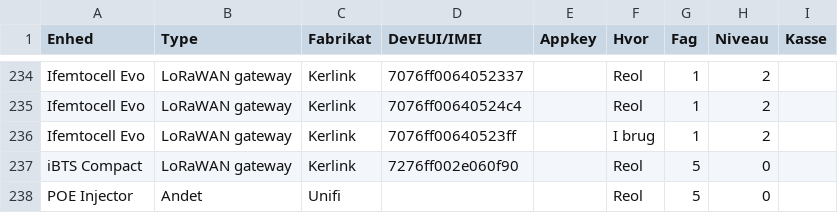
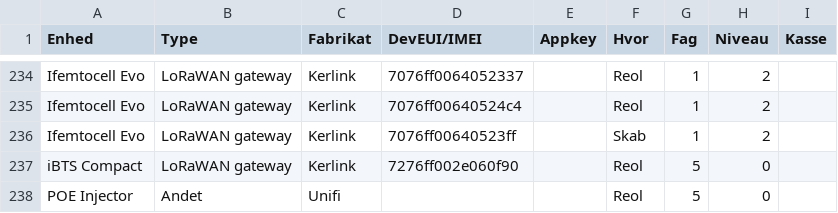
Before and after one commit to miniib/svg-files, a CSV file: test db for lagerstyring.csv, drawn as a sheet; only a part is shown, gaps mark what is left out.

Commit message:
Opdater lagerstyring CSV

```diff
--- a/test db for lagerstyring.csv
+++ b/test db for lagerstyring.csv
@@ -235,3 +235,3 @@ Ifemtocell Evo;LoRaWAN gateway;Kerlink;7076ff0064052337;;Reol;1;2;
 Ifemtocell Evo;LoRaWAN gateway;Kerlink;7076ff00640524c4;;Reol;1;2;
-Ifemtocell Evo;LoRaWAN gateway;Kerlink;7076ff00640523ff;;I brug;1;2;
+Ifemtocell Evo;LoRaWAN gateway;Kerlink;7076ff00640523ff;;Skab;1;2;
 iBTS Compact;LoRaWAN gateway;Kerlink;7276ff002e060f90;;Reol;5;0;
```
